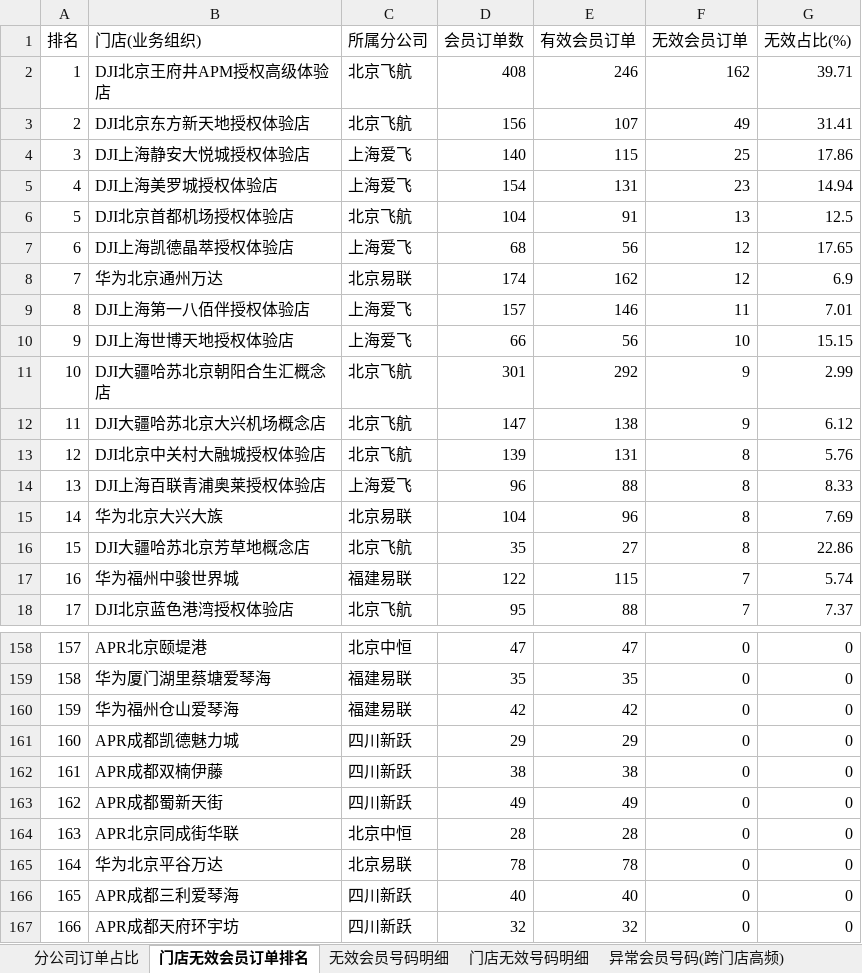
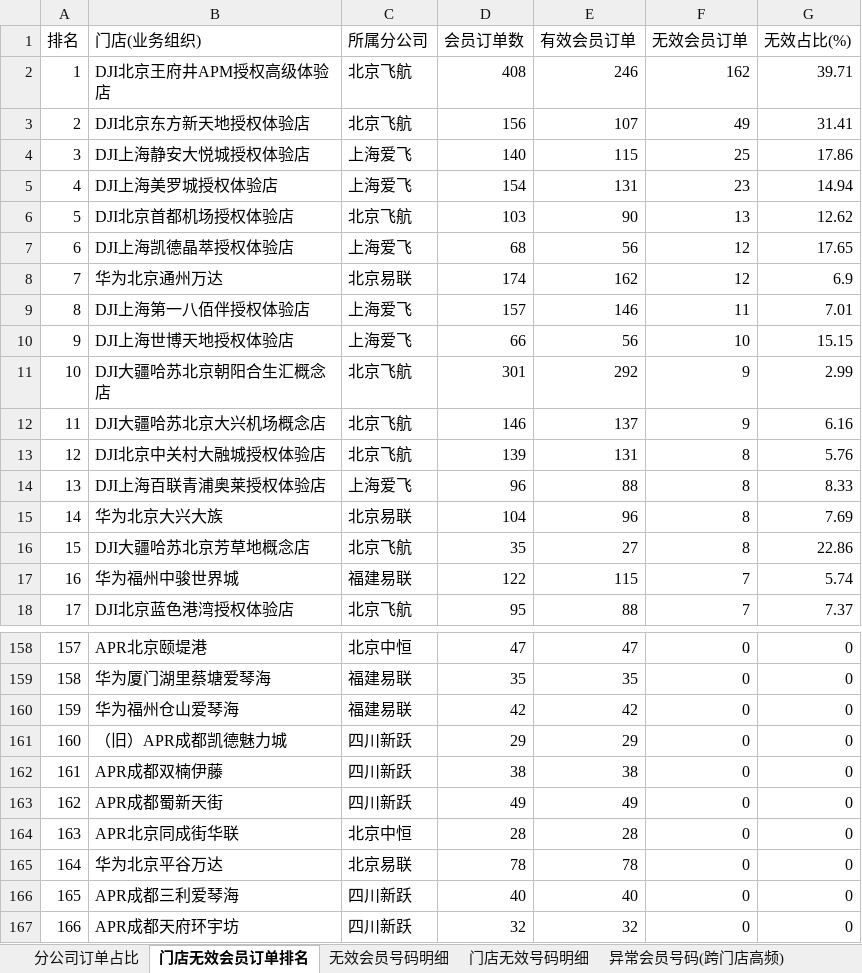
Before and after one commit to panghao007/retail-dashboard, an Excel workbook: d/2026-10-20_会员有效性分析.xlsx, sheet 门店无效会员订单排名, drawn as a sheet; only a part is shown, gaps mark what is left out; values as stored, in another font and other column widths than the file's, no borders; the diff names each change by its address in the sheet, - before the commit and + after, or states it on an @@ line.

```diff
--- a/d/2026-10-20_会员有效性分析.xlsx (sheet 门店无效会员订单排名)
+++ b/d/2026-10-20_会员有效性分析.xlsx (sheet 门店无效会员订单排名)
-D6 (会员订单数): 104
+D6 (会员订单数): 103
-E6 (有效会员订单): 91
+E6 (有效会员订单): 90
-G6 (无效占比(%)): 12.5
+G6 (无效占比(%)): 12.62
-D12 (会员订单数): 147
+D12 (会员订单数): 146
-E12 (有效会员订单): 138
+E12 (有效会员订单): 137
-G12 (无效占比(%)): 6.12
+G12 (无效占比(%)): 6.16
-B161 (门店(业务组织)): APR成都凯德魅力城
+B161 (门店(业务组织)): （旧）APR成都凯德魅力城
```
Also changed, not shown: sheet 退货订单明细, sheet 内部业务礼品单, sheet 无效会员号码明细, sheet 分公司订单占比, 5 other files.
